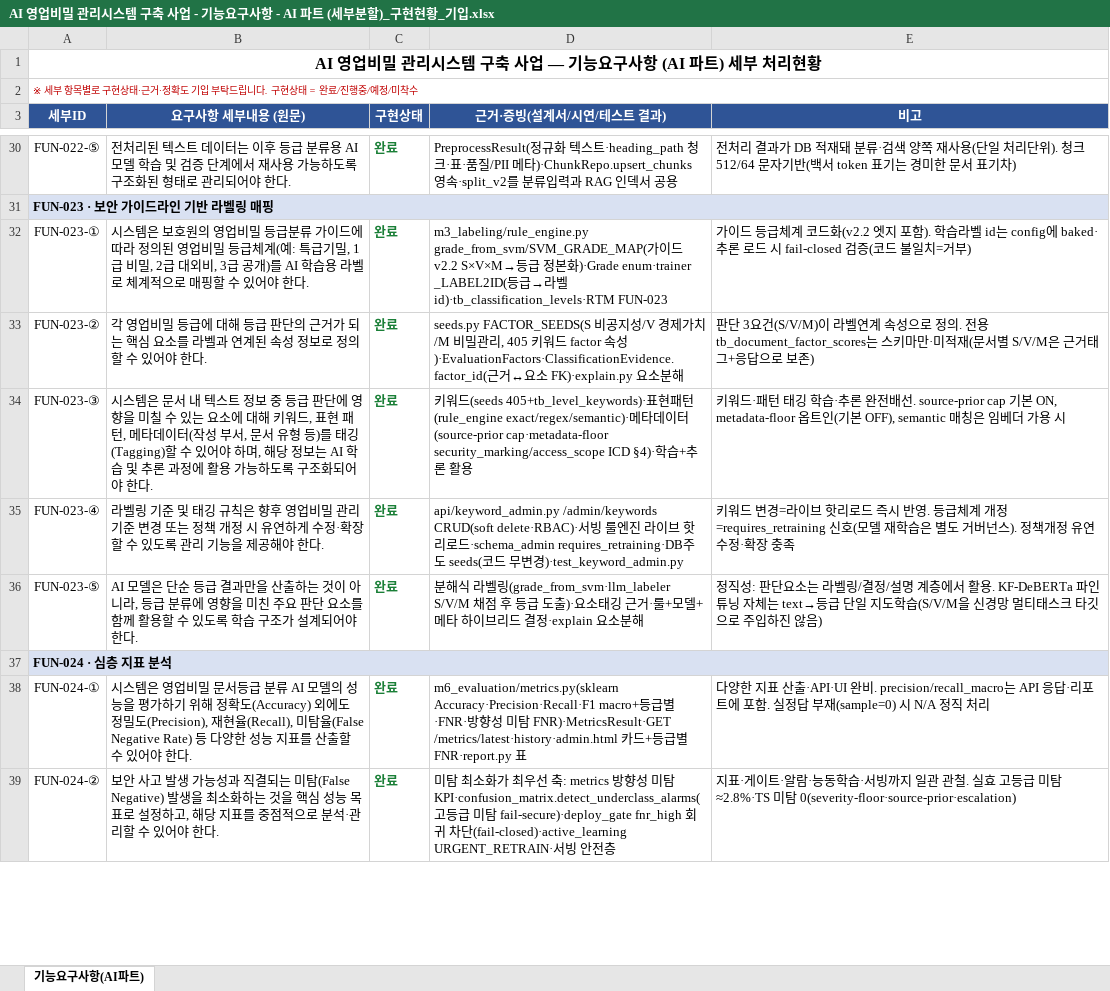
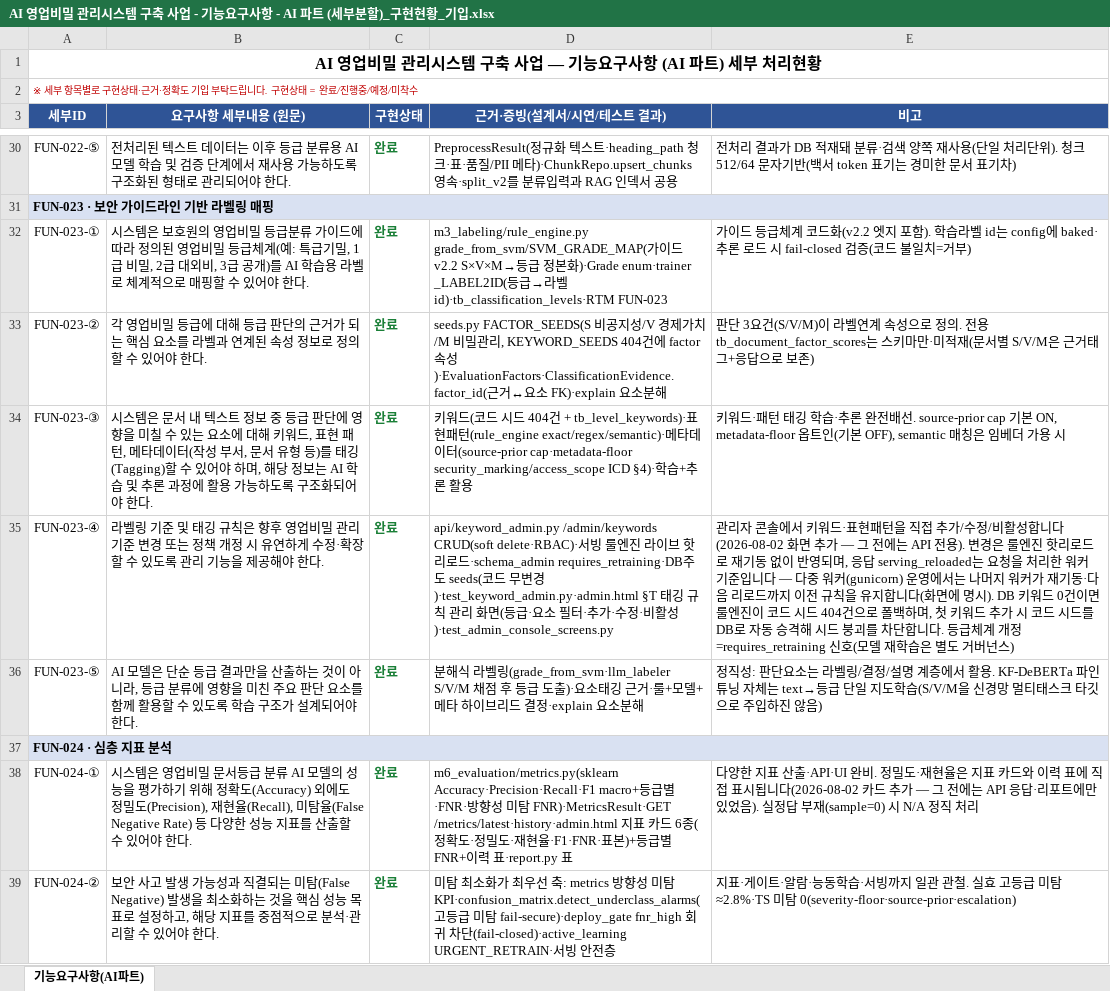
Before and after one commit to forfre12-ops/RAG, an Excel workbook: doc/result/KL_AI자료_2026-08/AI 영업비밀 관리시스템 구축 사업 - 기능요구사항 - AI 파트 (세부분할)_구현현황_기입.xlsx, sheet 기능요구사항(AI파트), drawn as a sheet; only a part is shown, gaps mark what is left out; values as stored, in another font and other column widths than the file's, no borders; the diff covers the shown part only; the diff names each change by its address in the sheet, - before the commit and + after, or states it on an @@ line.

```diff
--- a/doc/result/KL_AI자료_2026-08/AI 영업비밀 관리시스템 구축 사업 - 기능요구사항 - AI 파트 (세부분할)_구현현황_기입.xlsx (sheet 기능요구사항(AI파트))
+++ b/doc/result/KL_AI자료_2026-08/AI 영업비밀 관리시스템 구축 사업 - 기능요구사항 - AI 파트 (세부분할)_구현현황_기입.xlsx (sheet 기능요구사항(AI파트))
-D33 (근거·증빙(설계서/시연/테스트 결과)): …리, 405 키워드 factor 속성)·EvaluationFactors·ClassificationEvidence.factor_id(근거↔요소 FK)·explain.py 요소…
+D33 (근거·증빙(설계서/시연/테스트 결과)): …리, KEYWORD_SEEDS 404건에 factor 속성)·EvaluationFactors·ClassificationEvidence.factor_id(근거↔요소 FK)·explain 요소…
-D34 (근거·증빙(설계서/시연/테스트 결과)): …워드(seeds 405+tb_level_keywords)·표현…
+D34 (근거·증빙(설계서/시연/테스트 결과)): …워드(코드 시드 404건 + tb_level_keywords)·표현…
-D35 (근거·증빙(설계서/시연/테스트 결과)): …변경)·test_keyword_admin.py
+D35 (근거·증빙(설계서/시연/테스트 결과)): …변경)·test_keyword_admin.py·admin.html §T 태깅 규칙 관리 화면(등급·요소 필터·추가·수정·비활성)·test_admin_console_screens.py
-E35 (비고): 키워드 변경=라이브 핫리로드 즉시 반영. 등급체계 개정=requires_retraining 신호(모델 재학습은 별도 거버넌스). 정책개정 유연 수정·확장 충족
+E35 (비고): 관리자 콘솔에서 키워드·표현패턴을 직접 추가/수정/비활성합니다(2026-08-02 화면 추가 — 그 전에는 API 전용). 변경은 룰엔진 핫리로드로 재기동 없이 반영되며, 응답 serving_reloaded는 요청을 처리한 워커 기준입니다 — 다중 워커(gunicorn) 운영에서는 나머지 워커가 재기동·다음 리로드까지 이전 규칙을 유지합니다(화면에 명시). DB 키워드 0건이면 룰엔진이 코드 시드 404건으로 폴백하며, 첫 키워드 추가 시 코드 시드를 DB로 자동 승격해 시드 붕괴를 차단합니다. 등급체계 개정=requires_retraining 신호(모델 재학습은 별도 거버넌스)
-D38 (근거·증빙(설계서/시연/테스트 결과)): …FNR)·MetricsResult·GET /metrics/latest·history·admin.html 카드+등급별 FNR·report.py 표
+D38 (근거·증빙(설계서/시연/테스트 결과)): …FNR)·MetricsResult·GET /metrics/latest·history·admin.html 지표 카드 6종(정확도·정밀도·재현율·F1·FNR·표본)+등급별 FNR+이력 표·report.py 표
-E38 (비고): …·API·UI 완비. precision/recall_macro는 API 응답·리포트에 포함. 실정답…
+E38 (비고): …·API·UI 완비. 정밀도·재현율은 지표 카드와 이력 표에 직접 표시됩니다(2026-08-02 카드 추가 — 그 전에는 API 응답·리포트에만 있었음). 실정답…
```
Also changed, not shown: 18 edited cells and cell formats elsewhere in this sheet, 2 other files.
